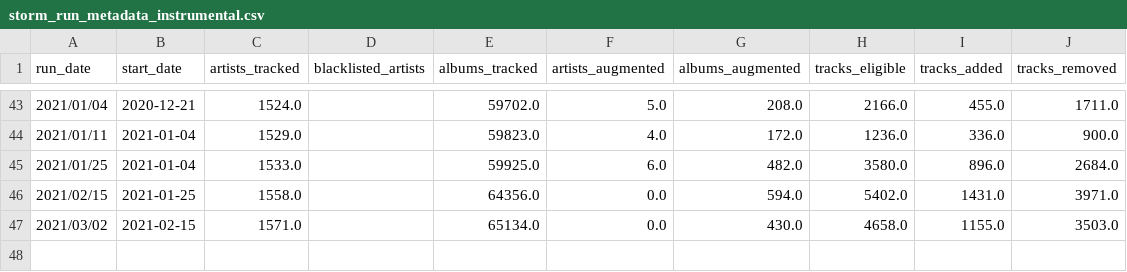
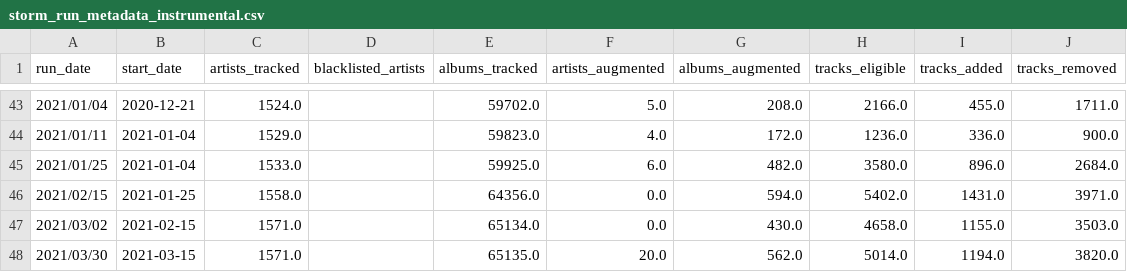
Before and after one commit to ATawzer/Storm-Old, a CSV file: data/storm_run_metadata_instrumental.csv, drawn as a sheet; only a part is shown, gaps mark what is left out; the diff names each change by its address in the sheet, - before the commit and + after, or states it on an @@ line.

Commit message:
storm run 3-30

```diff
--- a/data/storm_run_metadata_instrumental.csv
+++ b/data/storm_run_metadata_instrumental.csv
+row 48: 2021/03/30 | 2021-03-15 | 1571.0 |  | 65135.0 | 20.0 | 562.0 | 5014.0 | 1194.0 | 3820.0
```
Also changed, not shown: 2 other files.
